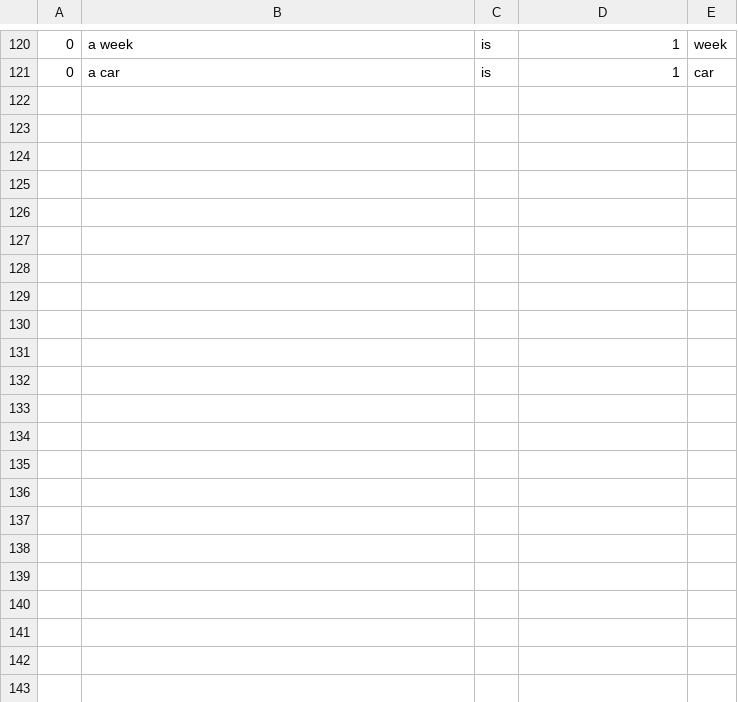
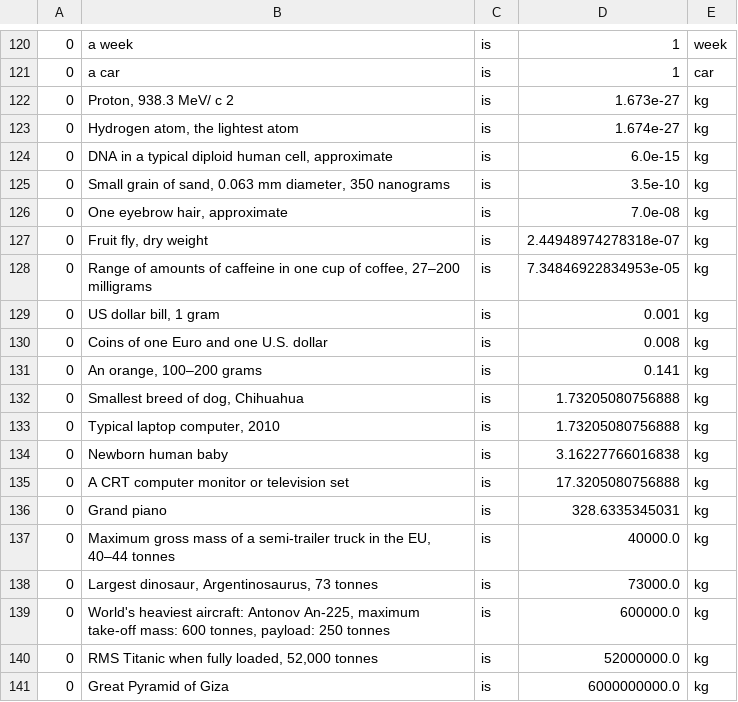
Before and after one commit to arunchaganty/contextual-comparatives, a TSV file: data/numeric_data_manual.tsv, drawn as a sheet; only a part is shown, gaps mark what is left out; the diff covers the shown part only; the diff names each change by its address in the sheet, - before the commit and + after, or states it on an @@ line.

```diff
--- a/data/numeric_data_manual.tsv
+++ b/data/numeric_data_manual.tsv
+row 122: 0 | Proton, 938.3 MeV/ c 2 | is | 1.673e-27 | kg
+row 123: 0 | Hydrogen atom, the lightest atom | is | 1.674e-27 | kg
+row 124: 0 | DNA in a typical diploid human cell, approximate | is | 6.0e-15 | kg
+row 125: 0 | Small grain of sand, 0.063 mm diameter, 350 nanograms | is | 3.5e-10 | kg
+row 126: 0 | One eyebrow hair, approximate | is | 7.0e-08 | kg
+row 127: 0 | Fruit fly, dry weight | is | 2.44948974278318e-07 | kg
+row 128: 0 | Range of amounts of caffeine in one cup of coffee, 27–200 milligrams | is | 7.34846922834953e-05 | kg
+row 129: 0 | US dollar bill, 1 gram | is | 0.001 | kg
+row 130: 0 | Coins of one Euro and one U.S. dollar | is | 0.008 | kg
+row 131: 0 | An orange, 100–200 grams | is | 0.141 | kg
+row 132: 0 | Smallest breed of dog, Chihuahua | is | 1.73205080756888 | kg
+row 133: 0 | Typical laptop computer, 2010 | is | 1.73205080756888 | kg
+row 134: 0 | Newborn human baby | is | 3.16227766016838 | kg
+row 135: 0 | A CRT computer monitor or television set | is | 17.3205080756888 | kg
+row 136: 0 | Grand piano | is | 328.6335345031 | kg
+row 137: 0 | Maximum gross mass of a semi-trailer truck in the EU, 40–44 tonnes | is | 40000.0 | kg
+row 138: 0 | Largest dinosaur, Argentinosaurus, 73 tonnes | is | 73000.0 | kg
+row 139: 0 | World's heaviest aircraft: Antonov An-225, maximum take-off mass: 600 tonnes, payload: 250 tonnes | is | 600000.0 | kg
+row 140: 0 | RMS Titanic when fully loaded, 52,000 tonnes | is | 52000000.0 | kg
+row 141: 0 | Great Pyramid of Giza | is | 6000000000.0 | kg
```
Also changed, not shown: 17 added rows elsewhere in this file, data/area_facts.tsv, data/mentions_grabbag.tsv, 44 other files.
